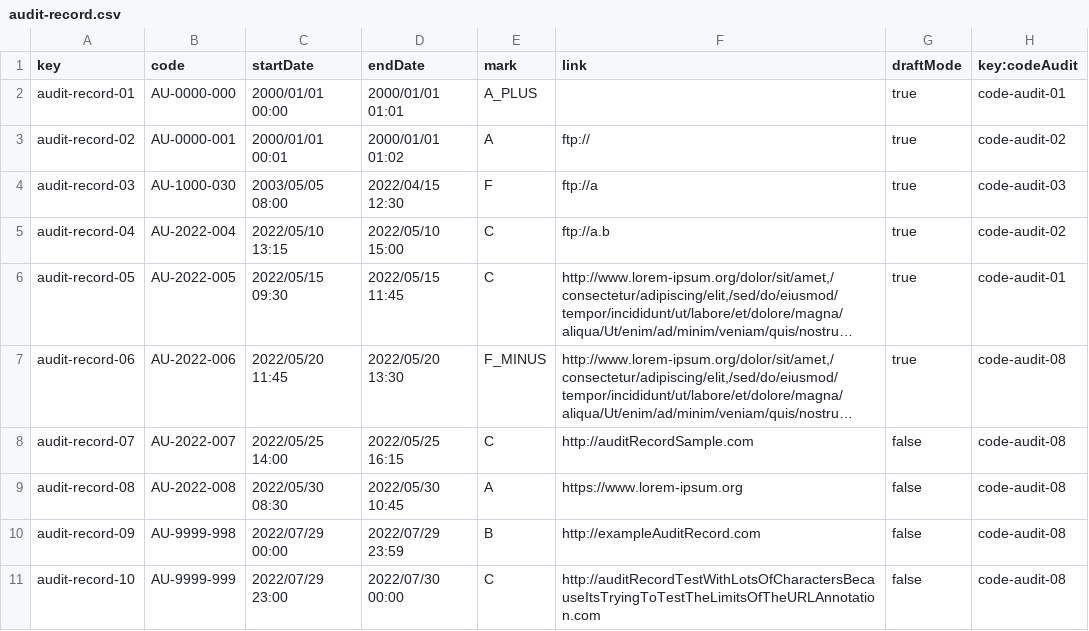
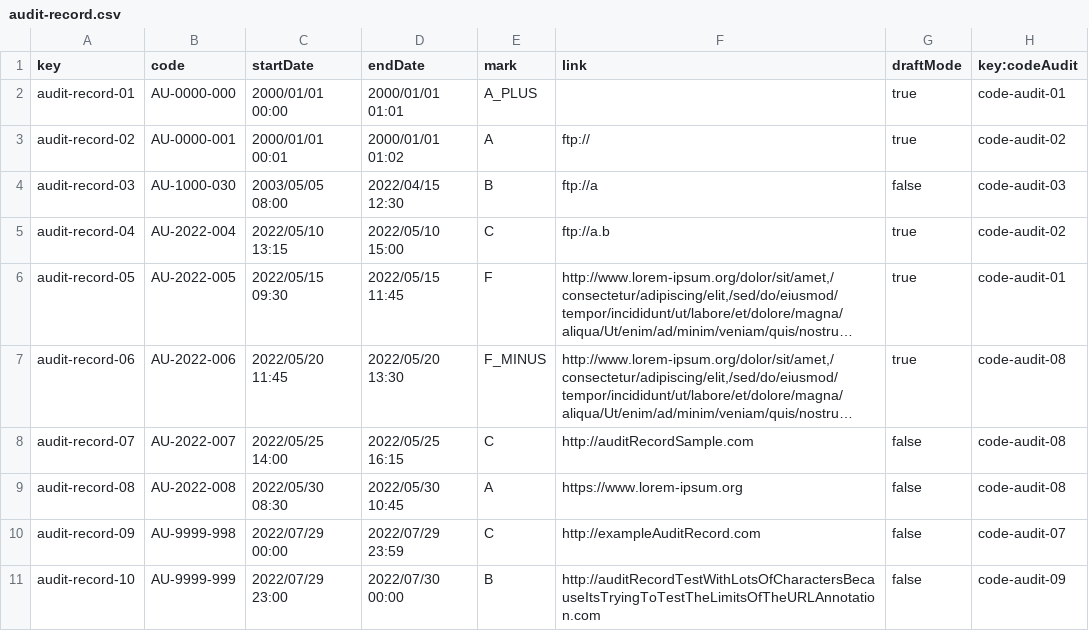
Before and after one commit to DP2-C1-013/Acme-SF, a CSV file: src/main/webapp/WEB-INF/resources/sample-data/audit-record.csv, drawn as a sheet; long unchanged cells end in …; the diff names each change by its address in the sheet, - before the commit and + after, or states it on an @@ line.

```diff
--- a/src/main/webapp/WEB-INF/resources/sample-data/audit-record.csv
+++ b/src/main/webapp/WEB-INF/resources/sample-data/audit-record.csv
-E4 (mark): F
+E4 (mark): B
-G4 (draftMode): true
+G4 (draftMode): false
-E6 (mark): C
+E6 (mark): F
-E10 (mark): B
+E10 (mark): C
-H10 (key:codeAudit): code-audit-08
+H10 (key:codeAudit): code-audit-07
-E11 (mark): C
+E11 (mark): B
-H11 (key:codeAudit): code-audit-08
+H11 (key:codeAudit): code-audit-09
```
Also changed, not shown: src/main/webapp/WEB-INF/resources/sample-data/code-audit.csv, 18 other files.
